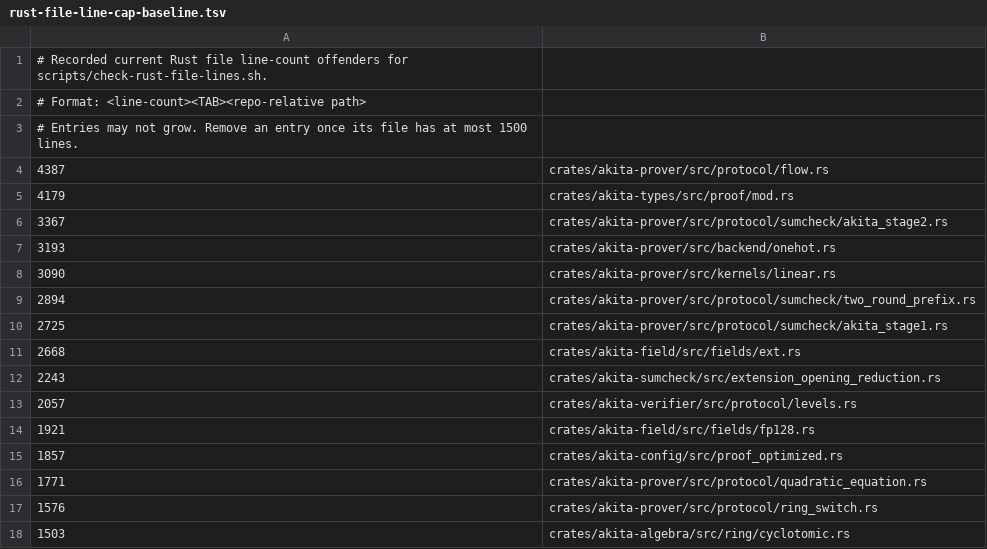
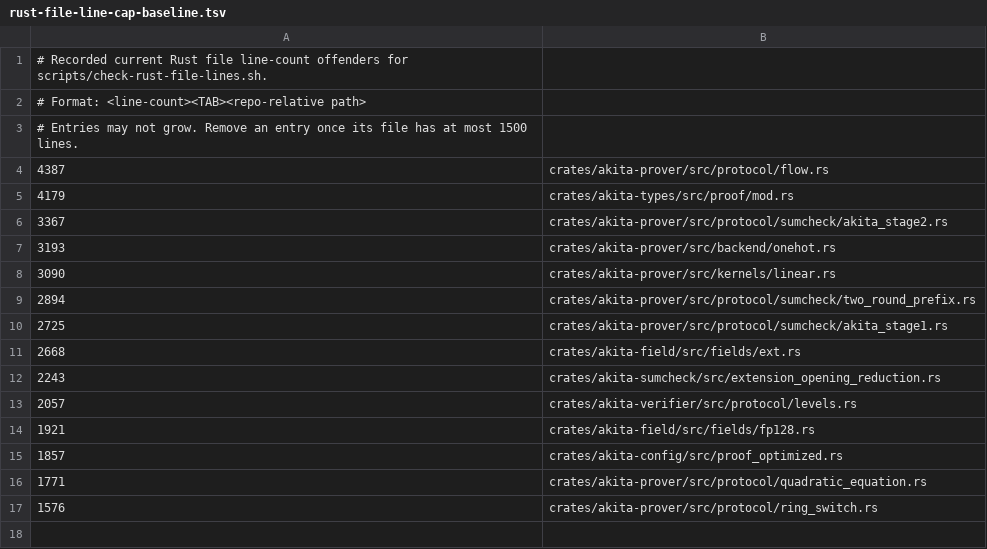
Before and after one commit to LayerZero-Labs/akita, a TSV file: scripts/rust-file-line-cap-baseline.tsv, drawn as a sheet.

Commit message:
test(algebra): move cyclotomic tests

```diff
--- a/scripts/rust-file-line-cap-baseline.tsv
+++ b/scripts/rust-file-line-cap-baseline.tsv
@@ -17,2 +17 @@
 1576	crates/akita-prover/src/protocol/ring_switch.rs
-1503	crates/akita-algebra/src/ring/cyclotomic.rs
```
Also changed, not shown: 2 other files.
